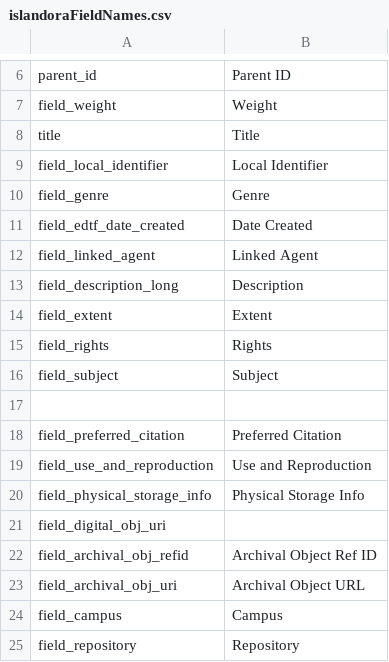
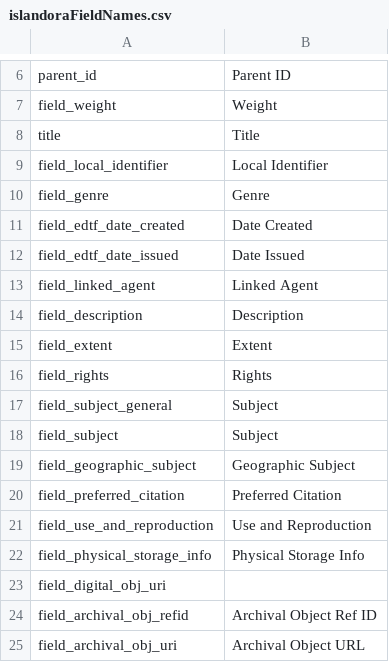
Before and after one commit to alxp/islandty, a CSV file: src/_data/islandoraFieldNames.csv, drawn as a sheet; only a part is shown, gaps mark what is left out; the shorter side is filled out with more unchanged rows.

```diff
--- a/src/_data/islandoraFieldNames.csv
+++ b/src/_data/islandoraFieldNames.csv
@@ -11,8 +11,10 @@ field_genre,Genre
 field_edtf_date_created,Date Created
+field_edtf_date_issued,Date Issued
 field_linked_agent,Linked Agent
-field_description_long,Description
+field_description,Description
 field_extent,Extent
 field_rights,Rights
+field_subject_general,Subject
 field_subject,Subject
-
+field_geographic_subject,Geographic Subject
 field_preferred_citation,Preferred Citation
```
Also changed, not shown: 8 other files.
